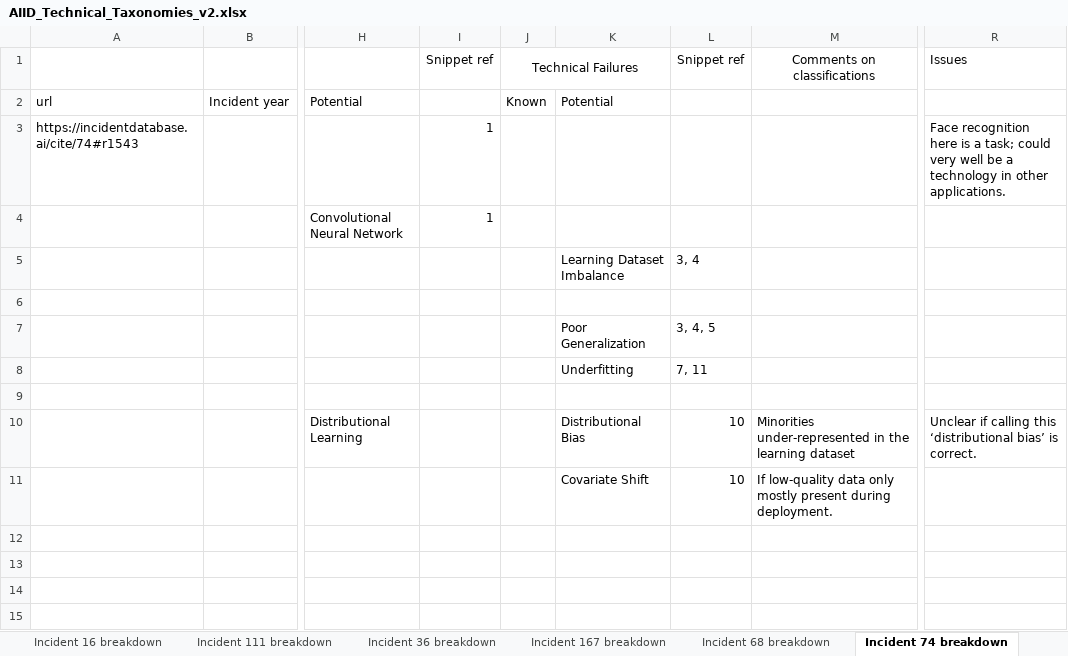
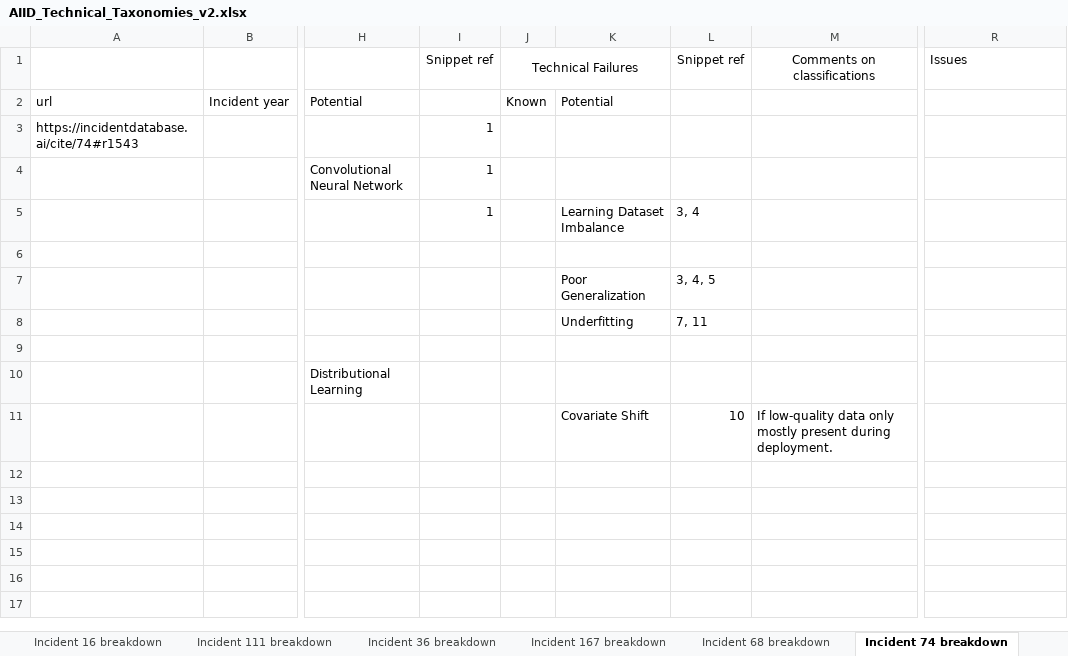
Before and after one commit to npit/aiid-taxonomies, an Excel workbook: v2/AIID_Technical_Taxonomies_v2.xlsx, sheet Incident 74 breakdown, drawn as a sheet; only a part is shown, gaps mark what is left out; the shorter side is filled out with more unchanged rows; values as stored, in another font and other column widths than the file's, no borders; the diff names each change by its address in the sheet, - before the commit and + after, or states it on an @@ line.

Commit message:
Go over fixable annotation issues

```diff
--- a/v2/AIID_Technical_Taxonomies_v2.xlsx (sheet Incident 74 breakdown)
+++ b/v2/AIID_Technical_Taxonomies_v2.xlsx (sheet Incident 74 breakdown)
-R3 (Issues): Face recognition here is a task; could very well be a technology in other applications.
+R3 (Issues): (empty)
-I5 (Snippet ref): (empty)
+I5 (Snippet ref): 1
-K10: Distributional Bias
+K10: (empty)
-L10 (Snippet ref): 10
+L10 (Snippet ref): (empty)
-M10 (Comments on classifications): Minorities under-represented in the learning dataset
+M10 (Comments on classifications): (empty)
-R10 (Issues): Unclear if calling this ‘distributional bias’ is correct.
+R10 (Issues): (empty)
```
Also changed, not shown: sheet Incident 72 Breakdown, sheet Incident 192 breakdown, sheet Incident 27 breakdown, sheet Incident 240 breakdown, sheet Incident 46 breakdown, sheet Incident 31 breakdown, 9 more sheets, 5 other files.
